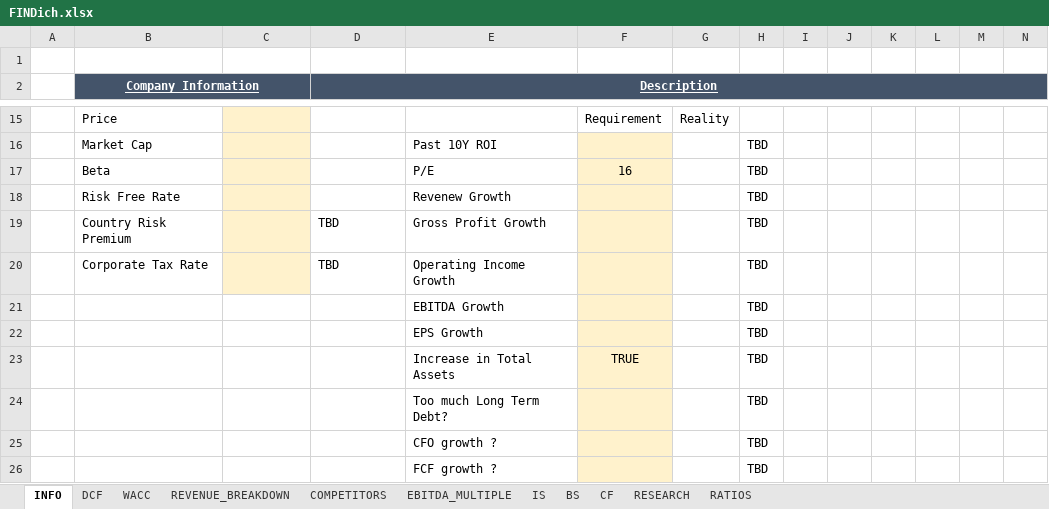
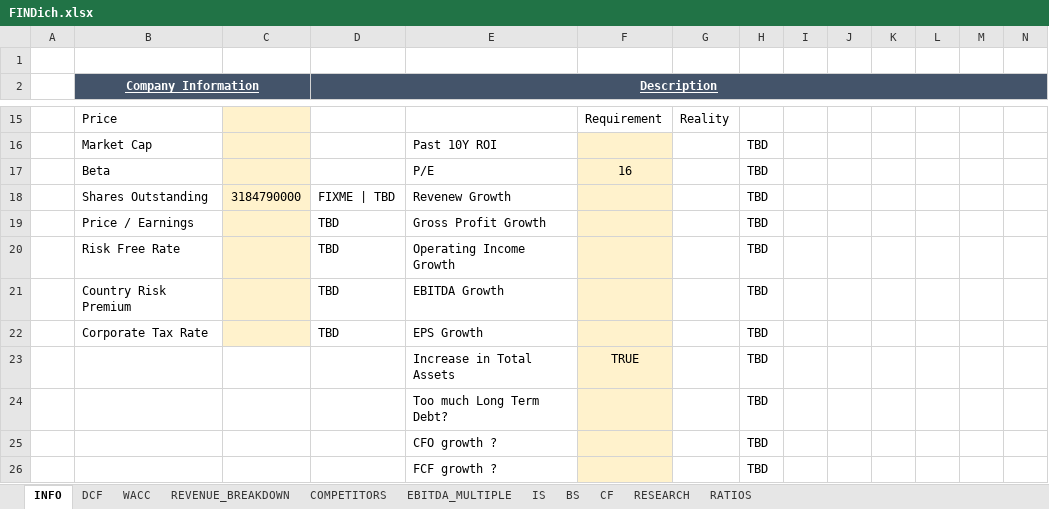
Before and after one commit to nikoladichev/stock-financial-report-analyzer, an Excel workbook: src/main/resources/templates/FINDich.xlsx, sheet INFO, drawn as a sheet; only a part is shown, gaps mark what is left out; values as stored, in another font and other column widths than the file's, no borders; removed rows and columns are numbered as before the commit, all else as after; rows hold the shown columns only; the diff names each change by its address in the sheet, - before the commit and + after, or states it on an @@ line.

```diff
--- a/src/main/resources/templates/FINDich.xlsx (sheet INFO)
+++ b/src/main/resources/templates/FINDich.xlsx (sheet INFO)
+row 18:  | Shares Outstanding | 3184790000 | FIXME | TBD | Revenew Growth |  |  | TBD
+row 19:  | Price / Earnings |  | TBD | Gross Profit Growth |  |  | TBD
-D20 (Description): (empty)
+D20 (Description): TBD
-E20: Revenew Growth
+E20: Operating Income Growth
-E21: Gross Profit Growth
+E21: EBITDA Growth
-E22: Operating Income Growth
+E22: EPS Growth
-row 21:  |  |  |  | EBITDA Growth |  |  | TBD
-row 22:  |  |  |  | EPS Growth |  |  | TBD
```
Also changed, not shown: sheet DCF, sheet EBITDA_MULTIPLE, formulas that keep their value, 1 other file.
